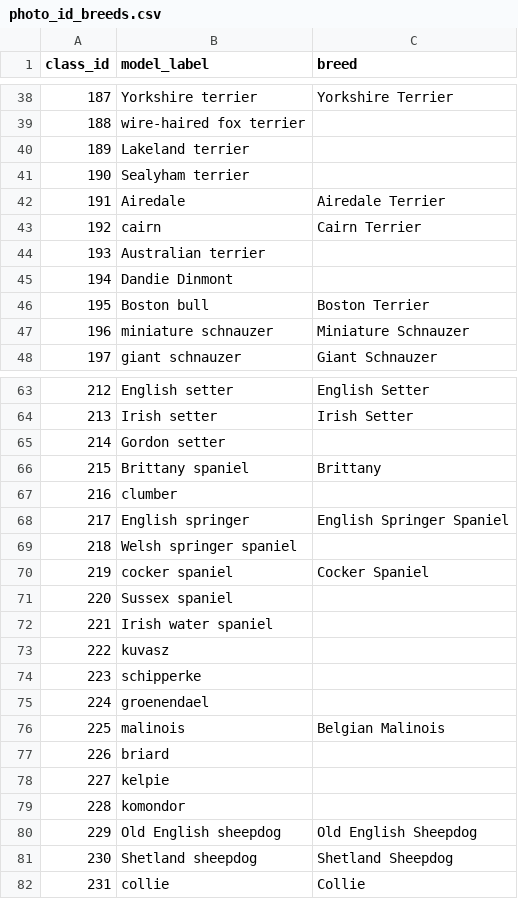
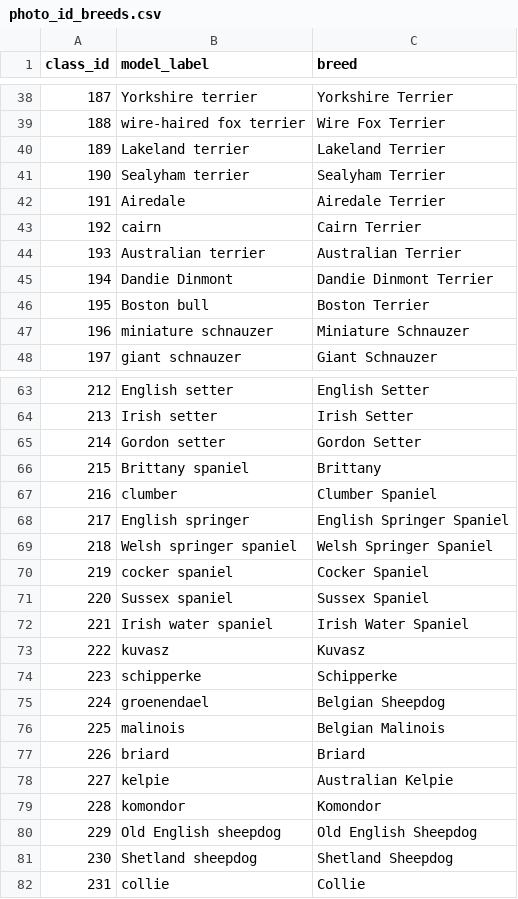
Before and after one commit to charlesingramsmith/project-cerberus, a CSV file: data/photo_id_breeds.csv, drawn as a sheet; only a part is shown, gaps mark what is left out; the diff covers the shown part only.

```diff
--- a/data/photo_id_breeds.csv
+++ b/data/photo_id_breeds.csv
@@ -38,9 +38,9 @@ class_id,model_label,breed
 187,Yorkshire terrier,Yorkshire Terrier
-188,wire-haired fox terrier,
-189,Lakeland terrier,
-190,Sealyham terrier,
+188,wire-haired fox terrier,Wire Fox Terrier
+189,Lakeland terrier,Lakeland Terrier
+190,Sealyham terrier,Sealyham Terrier
 191,Airedale,Airedale Terrier
 192,cairn,Cairn Terrier
-193,Australian terrier,
-194,Dandie Dinmont,
+193,Australian terrier,Australian Terrier
+194,Dandie Dinmont,Dandie Dinmont Terrier
 195,Boston bull,Boston Terrier
@@ -64,17 +64,17 @@ class_id,model_label,breed
 213,Irish setter,Irish Setter
-214,Gordon setter,
+214,Gordon setter,Gordon Setter
 215,Brittany spaniel,Brittany
-216,clumber,
+216,clumber,Clumber Spaniel
 217,English springer,English Springer Spaniel
-218,Welsh springer spaniel,
+218,Welsh springer spaniel,Welsh Springer Spaniel
 219,cocker spaniel,Cocker Spaniel
-220,Sussex spaniel,
-221,Irish water spaniel,
-222,kuvasz,
-223,schipperke,
-224,groenendael,
+220,Sussex spaniel,Sussex Spaniel
+221,Irish water spaniel,Irish Water Spaniel
+222,kuvasz,Kuvasz
+223,schipperke,Schipperke
+224,groenendael,Belgian Sheepdog
 225,malinois,Belgian Malinois
-226,briard,
-227,kelpie,
-228,komondor,
+226,briard,Briard
+227,kelpie,Australian Kelpie
+228,komondor,Komondor
 229,Old English sheepdog,Old English Sheepdog
```
Also changed, not shown: 25 edited cells elsewhere in this file, data/breeds.csv, 12 other files.
